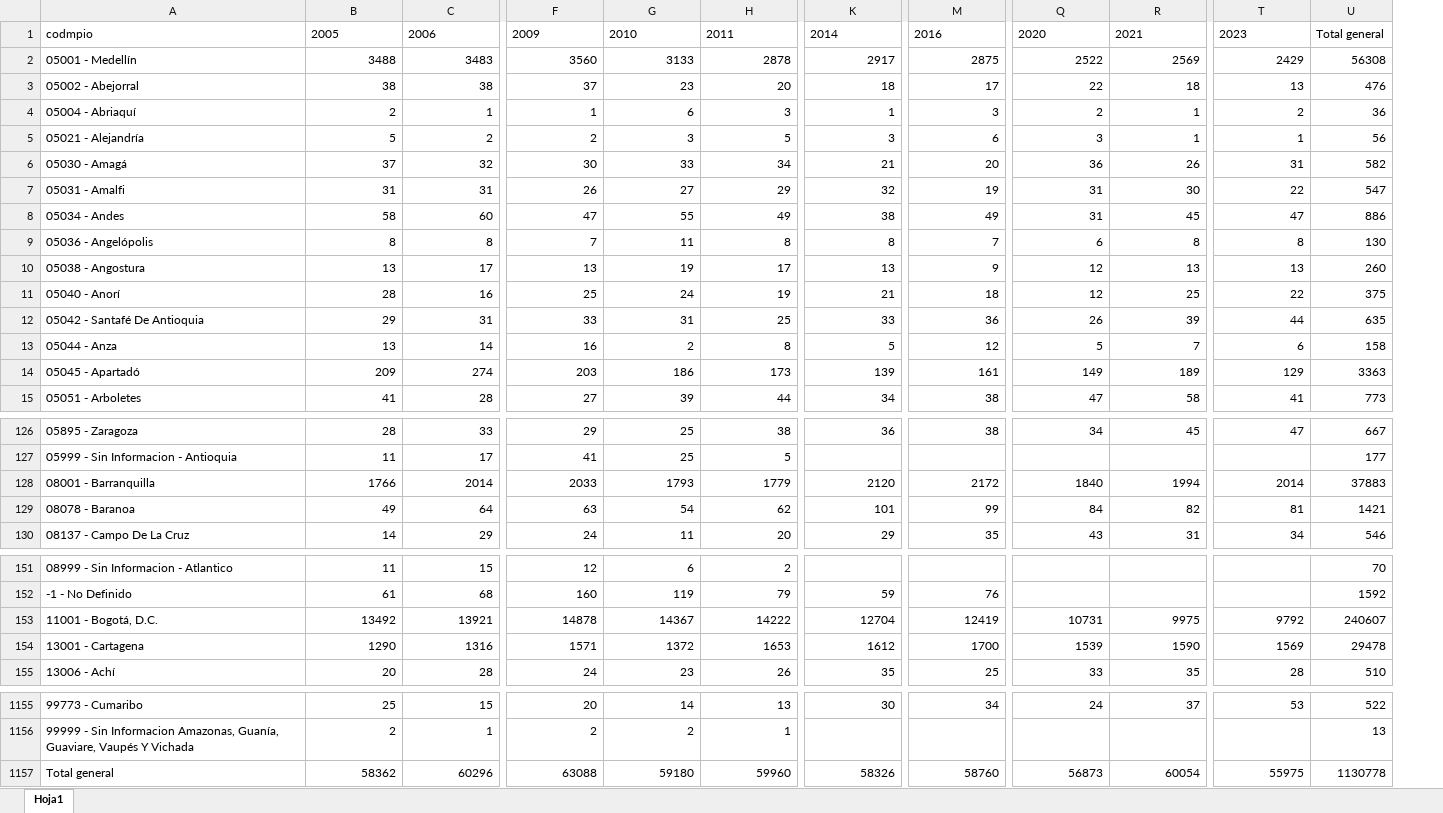
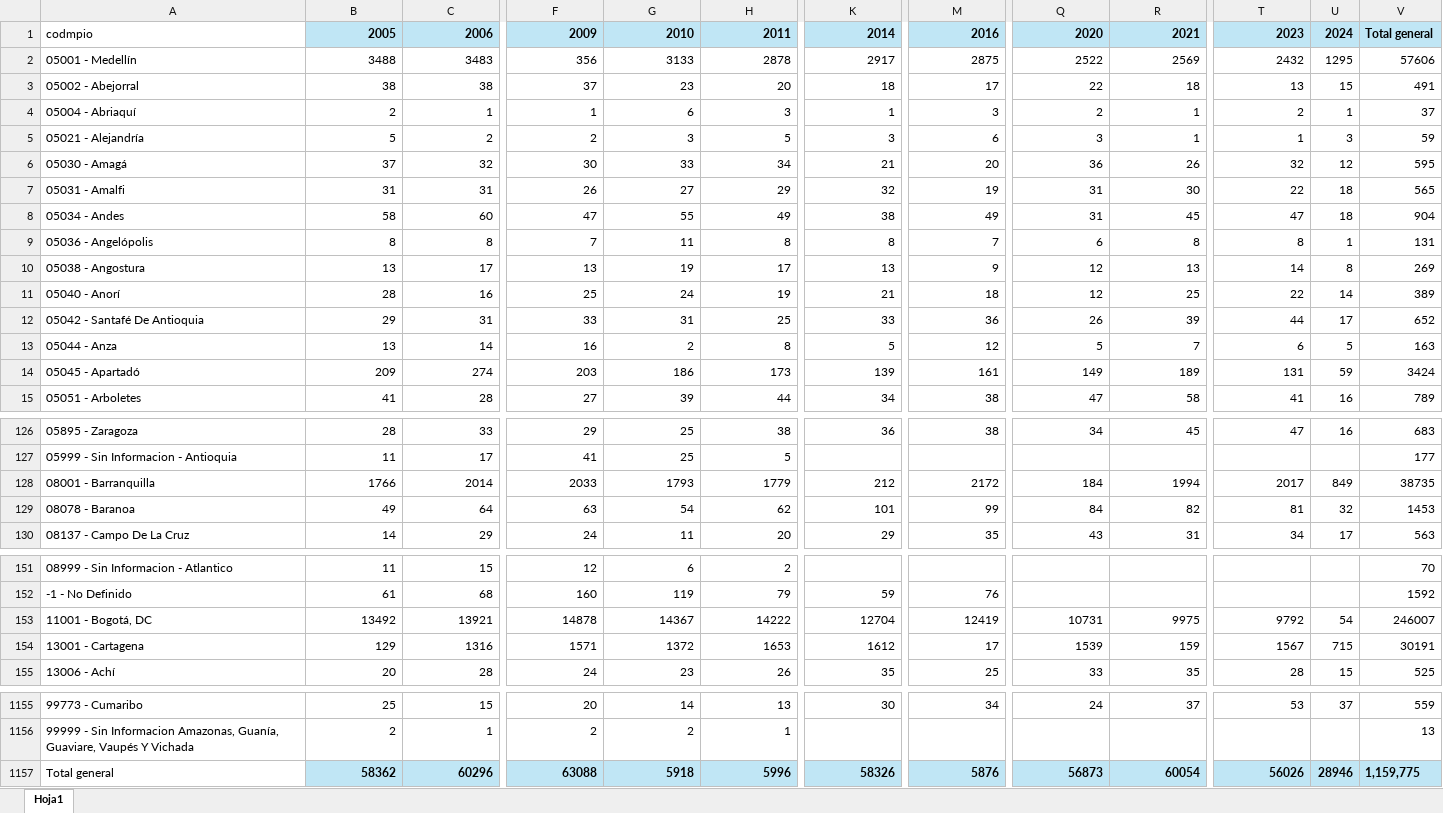
Before and after one commit to dfmendivelso10/Ninez-YA, an Excel workbook: 02_RAW-Data/YA_1.6.xlsx, sheet Hoja1, drawn as a sheet; only a part is shown, gaps mark what is left out; values as stored, in another font and other column widths than the file's, no borders; removed rows and columns are numbered as before the commit, all else as after; the diff covers the shown part only; the diff names each change by its address in the sheet, - before the commit and + after, or states it on an @@ line.

```diff
--- a/02_RAW-Data/YA_1.6.xlsx (sheet Hoja1)
+++ b/02_RAW-Data/YA_1.6.xlsx (sheet Hoja1)
-column U, rows 1-15: Total general | 56308 | 476 | 36 | 56 | 582 | 547 | 886 | 130 | 260 | 375 | 635 | 158 | 3363 | 773; rows 126-130: 667 | 177 | 37883 | 1421 | 546; rows 151-155: 70 | 1592 | 240607 | 29478 | 510; rows 1155-1157: 522 | 13 | 1130778
+column U, rows 1-15: 2024 | 1295 | 15 | 1 | 3 | 12 | 18 | 18 | 1 | 8 | 14 | 17 | 5 | 59 | 16; rows 126-130: 16 |  | 849 | 32 | 17; rows 153-155: 54 | 715 | 15; rows 1155-1157: 37 |  | 28946
+column V, rows 1-15: Total general | 57606 | 491 | 37 | 59 | 595 | 565 | 904 | 131 | 269 | 389 | 652 | 163 | 3424 | 789; rows 126-130: 683 | 177 | 38735 | 1453 | 563; rows 151-155: 70 | 1592 | 246007 | 30191 | 525; rows 1155-1157: 559 | 13 | 1,159,775
@@ B1:T1 fill: none → #C0E6F5, bold: off → on, alignment: left → right @@
-F2: 3560
+F2: 356
-T2: 2429
+T2: 2432
-T6: 31
+T6: 32
-T10: 13
+T10: 14
-T14: 129
+T14: 131
-K128: 2120
+K128: 212
-Q128: 1840
+Q128: 184
-T128: 2014
+T128: 2017
-A153: 11001 - Bogotá, D.C.
+A153: 11001 - Bogotá, DC
-B154: 1290
+B154: 129
-M154: 1700
+M154: 17
-R154: 1590
+R154: 159
-T154: 1569
+T154: 1567
@@ B1157:T1157 fill: none → #C0E6F5, bold: off → on @@
-G1157: 59180
+G1157: 5918
-H1157: 59960
+H1157: 5996
-M1157: 58760
+M1157: 5876
-T1157: 55975
+T1157: 56026
```
Also changed, not shown: 50 edited cells and cell formats elsewhere in this sheet, 02_RAW-Data/YA_1.4.xlsx, 4 other files.
